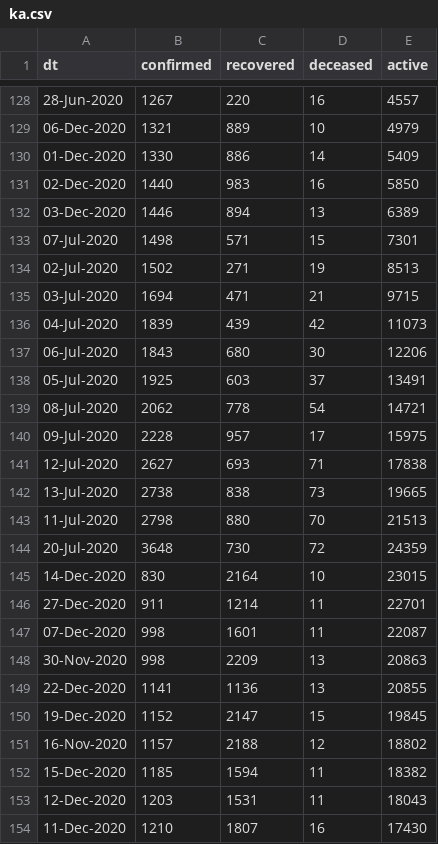
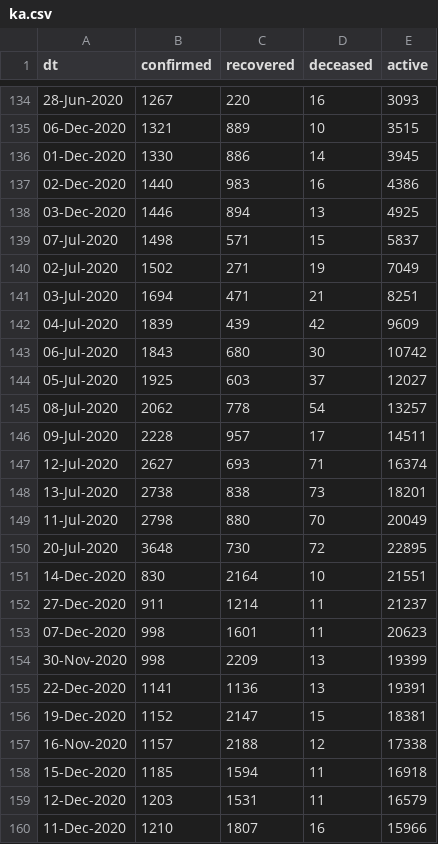
Before and after one commit to vsbabu/covid19_fb_ts, a CSV file: ka.csv, drawn as a sheet; only a part is shown, gaps mark what is left out; the diff covers the shown part only.

```diff
--- a/ka.csv
+++ b/ka.csv
@@ -128,27 +134,27 @@ dt,confirmed,recovered,deceased,active
-28-Jun-2020,1267,220,16,4557
-06-Dec-2020,1321,889,10,4979
-01-Dec-2020,1330,886,14,5409
-02-Dec-2020,1440,983,16,5850
-03-Dec-2020,1446,894,13,6389
-07-Jul-2020,1498,571,15,7301
-02-Jul-2020,1502,271,19,8513
-03-Jul-2020,1694,471,21,9715
-04-Jul-2020,1839,439,42,11073
-06-Jul-2020,1843,680,30,12206
-05-Jul-2020,1925,603,37,13491
-08-Jul-2020,2062,778,54,14721
-09-Jul-2020,2228,957,17,15975
-12-Jul-2020,2627,693,71,17838
-13-Jul-2020,2738,838,73,19665
-11-Jul-2020,2798,880,70,21513
-20-Jul-2020,3648,730,72,24359
-14-Dec-2020,830,2164,10,23015
-27-Dec-2020,911,1214,11,22701
-07-Dec-2020,998,1601,11,22087
-30-Nov-2020,998,2209,13,20863
-22-Dec-2020,1141,1136,13,20855
-19-Dec-2020,1152,2147,15,19845
-16-Nov-2020,1157,2188,12,18802
-15-Dec-2020,1185,1594,11,18382
-12-Dec-2020,1203,1531,11,18043
-11-Dec-2020,1210,1807,16,17430
+28-Jun-2020,1267,220,16,3093
+06-Dec-2020,1321,889,10,3515
+01-Dec-2020,1330,886,14,3945
+02-Dec-2020,1440,983,16,4386
+03-Dec-2020,1446,894,13,4925
+07-Jul-2020,1498,571,15,5837
+02-Jul-2020,1502,271,19,7049
+03-Jul-2020,1694,471,21,8251
+04-Jul-2020,1839,439,42,9609
+06-Jul-2020,1843,680,30,10742
+05-Jul-2020,1925,603,37,12027
+08-Jul-2020,2062,778,54,13257
+09-Jul-2020,2228,957,17,14511
+12-Jul-2020,2627,693,71,16374
+13-Jul-2020,2738,838,73,18201
+11-Jul-2020,2798,880,70,20049
+20-Jul-2020,3648,730,72,22895
+14-Dec-2020,830,2164,10,21551
+27-Dec-2020,911,1214,11,21237
+07-Dec-2020,998,1601,11,20623
+30-Nov-2020,998,2209,13,19399
+22-Dec-2020,1141,1136,13,19391
+19-Dec-2020,1152,2147,15,18381
+16-Nov-2020,1157,2188,12,17338
+15-Dec-2020,1185,1594,11,16918
+12-Dec-2020,1203,1531,11,16579
+11-Dec-2020,1210,1807,16,15966
```
Also changed, not shown: 6 added rows and 67 edited cells elsewhere in this file, daily.csv, kl.csv, 30 other files.
